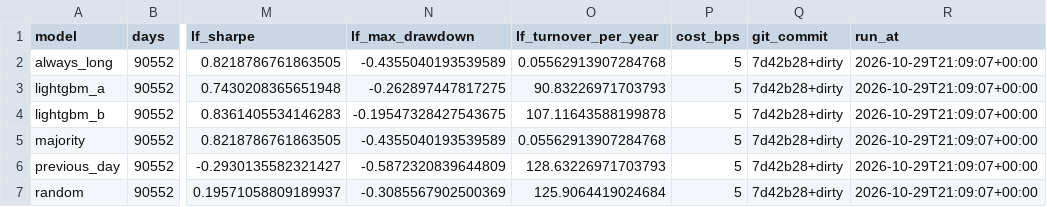
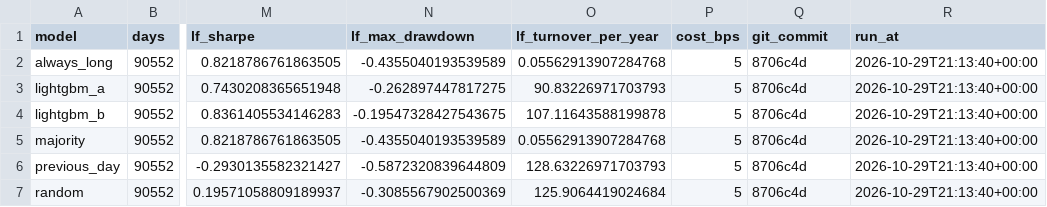
Before and after one commit to goopernooper/candlestick-vs-ml, a CSV file: results/v1/summary.csv, drawn as a sheet; only a part is shown, gaps mark what is left out; the diff names each change by its address in the sheet, - before the commit and + after, or states it on an @@ line.

```diff
--- a/results/v1/summary.csv
+++ b/results/v1/summary.csv
-Q2:Q7 (git_commit): 7d42b28+dirty
+Q2:Q7 (git_commit): 8706c4d
-R2:R7 (run_at): 2026-10-29T21:09:07+00:00
+R2:R7 (run_at): 2026-10-29T21:13:40+00:00
```
Also changed, not shown: results/v1/backtest.csv, results/v1/metrics_by_stock.csv, 2 other files.
